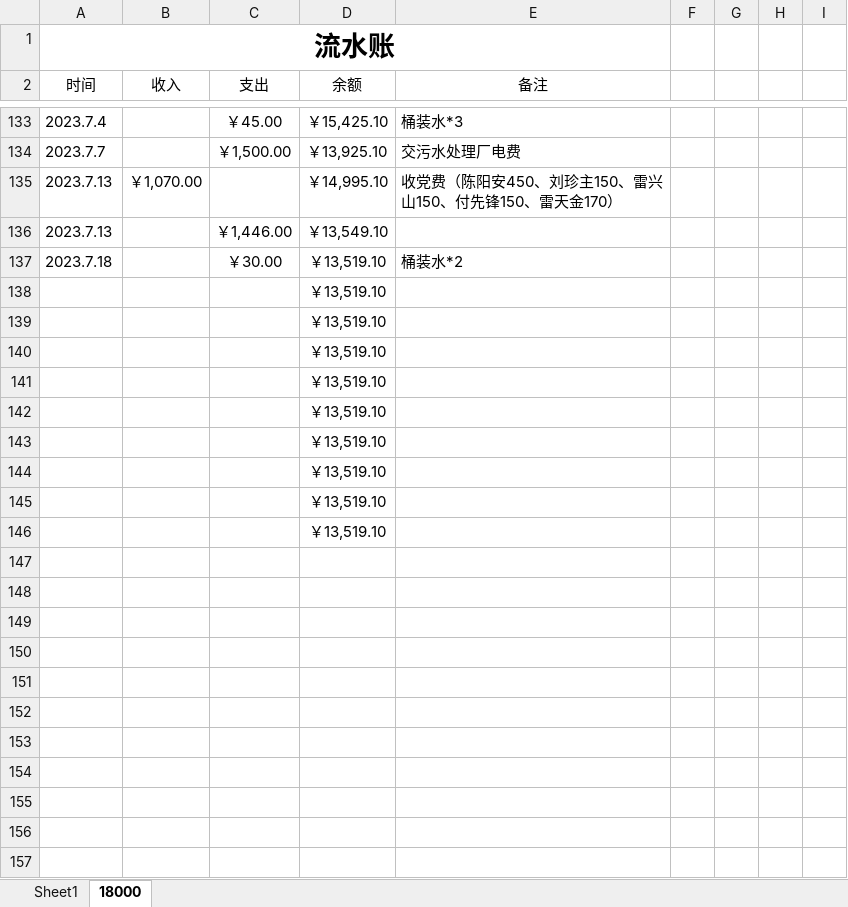
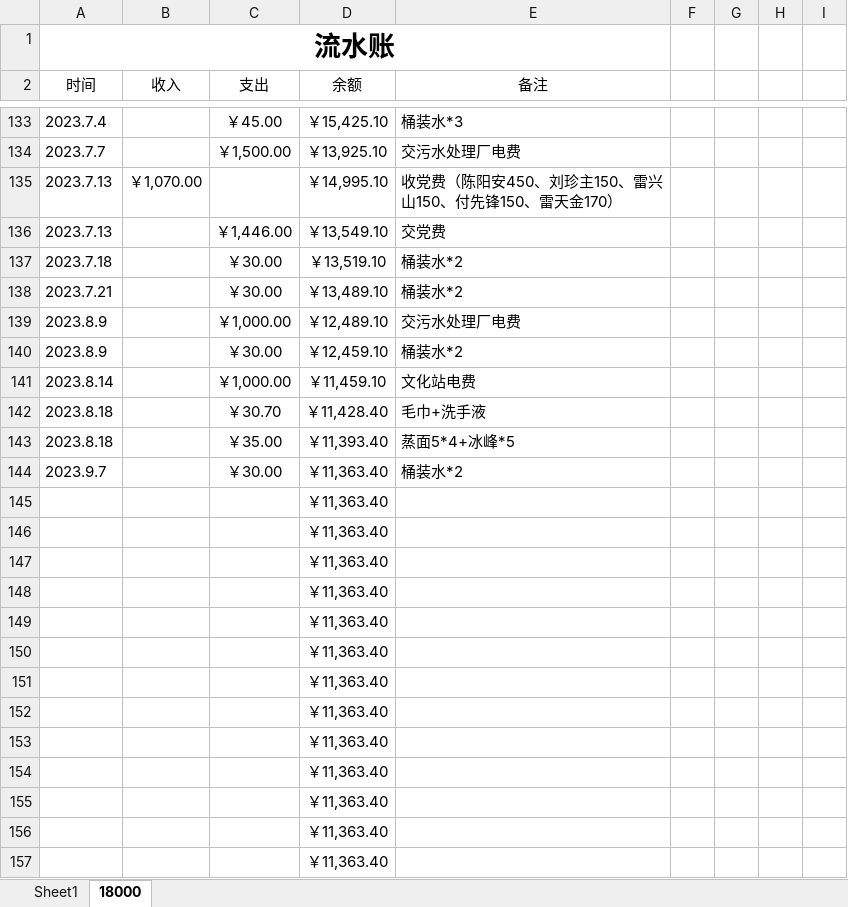
Before and after one commit to leitianjin/calc, an Excel workbook: 日记账.xlsx, sheet 18000, drawn as a sheet; only a part is shown, gaps mark what is left out; values as stored, in another font and other column widths than the file's, no borders; addresses are those after the commit; the diff names each change by its address in the sheet, - before the commit and + after, or states it on an @@ line.

```diff
--- a/日记账.xlsx (sheet 18000)
+++ b/日记账.xlsx (sheet 18000)
-E136 (备注): (empty)
+E136 (备注): 交党费
+row 138: 2023.7.21 |  | ￥30.00 | ￥13,489.10 | 桶装水*2
+row 139: 2023.8.9 |  | ￥1,000.00 | ￥12,489.10 | 交污水处理厂电费
+row 140: 2023.8.9 |  | ￥30.00 | ￥12,459.10 | 桶装水*2
+row 141: 2023.8.14 |  | ￥1,000.00 | ￥11,459.10 | 文化站电费
+row 142: 2023.8.18 |  | ￥30.70 | ￥11,428.40 | 毛巾+洗手液
+row 143: 2023.8.18 |  | ￥35.00 | ￥11,393.40 | 蒸面5*4+冰峰*5
+row 144: 2023.9.7 |  | ￥30.00 | ￥11,363.40 | 桶装水*2
-D145:D153 (余额): ￥13,519.10
+D145:D153 (余额): ￥11,363.40
+row 154:  |  |  | ￥11,363.40
+row 155:  |  |  | ￥11,363.40
+row 156:  |  |  | ￥11,363.40
+row 157:  |  |  | ￥11,363.40
```
Also changed, not shown: 1 other file.
